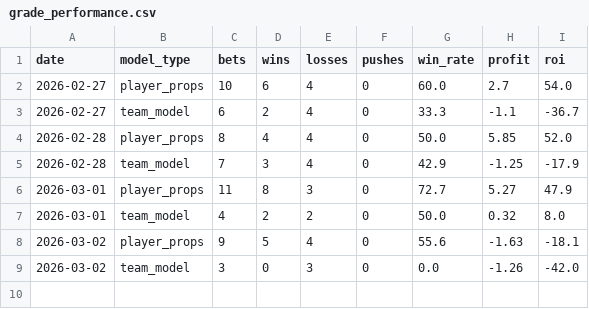
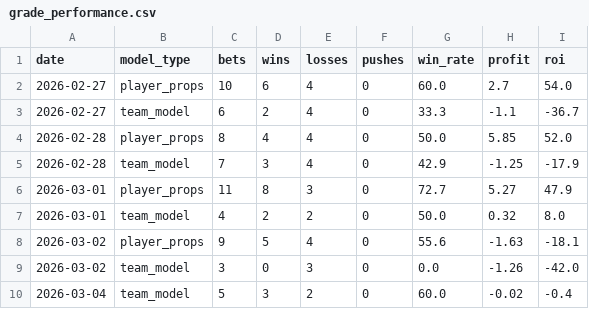
Before and after one commit to mackchiu/AutoBetTracker, a CSV file: data/grade_performance.csv, drawn as a sheet.

Commit message:
Update grade performance for 2026-03-04

```diff
--- a/data/grade_performance.csv
+++ b/data/grade_performance.csv
@@ -9 +9,2 @@ date,model_type,bets,wins,losses,pushes,win_rate,profit,roi
 2026-03-02,team_model,3,0,3,0,0.0,-1.26,-42.0
+2026-03-04,team_model,5,3,2,0,60.0,-0.02,-0.4
```
